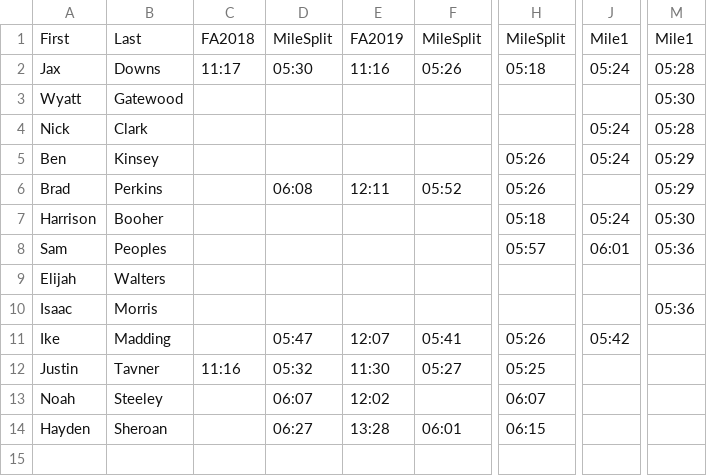
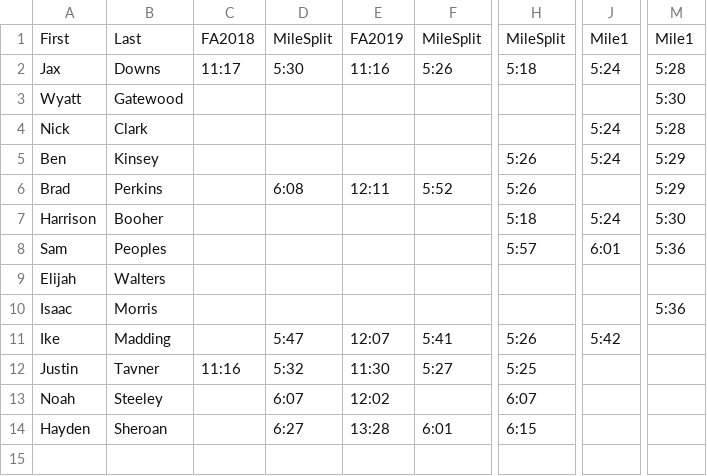
Before and after one commit to gcxcluke/Calendar, a CSV file: pracResults/TimeTrial2021.csv, drawn as a sheet; only a part is shown, gaps mark what is left out; the diff covers the shown part only; the diff names each change by its address in the sheet, - before the commit and + after, or states it on an @@ line.

```diff
--- a/pracResults/TimeTrial2021.csv
+++ b/pracResults/TimeTrial2021.csv
-D2: 05:30
+D2: 5:30
-F2: 05:26
+F2: 5:26
-H2: 05:18
+H2: 5:18
-J2: 05:24
+J2: 5:24
-M2: 05:28
+M2: 5:28
-M3: 05:30
+M3: 5:30
-J4:J5: 05:24
+J4:J5: 5:24
-M4: 05:28
+M4: 5:28
-H5:H6: 05:26
+H5:H6: 5:26
-M5:M6: 05:29
+M5:M6: 5:29
-D6: 06:08
+D6: 6:08
-F6: 05:52
+F6: 5:52
-H7: 05:18
+H7: 5:18
-J7: 05:24
+J7: 5:24
-M7: 05:30
+M7: 5:30
-H8: 05:57
+H8: 5:57
-J8: 06:01
+J8: 6:01
-M8: 05:36
+M8: 5:36
-M10: 05:36
+M10: 5:36
-D11: 05:47
+D11: 5:47
-F11: 05:41
+F11: 5:41
-H11: 05:26
+H11: 5:26
-J11: 05:42
+J11: 5:42
-D12: 05:32
+D12: 5:32
-F12: 05:27
+F12: 5:27
-H12: 05:25
+H12: 5:25
-D13: 06:07
+D13: 6:07
-H13: 06:07
+H13: 6:07
-D14: 06:27
+D14: 6:27
-F14: 06:01
+F14: 6:01
-H14: 06:15
+H14: 6:15
```
Also changed, not shown: 71 edited cells elsewhere in this file, 6 other files.
